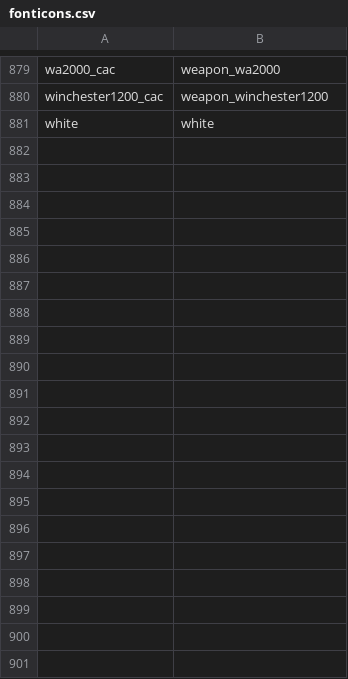
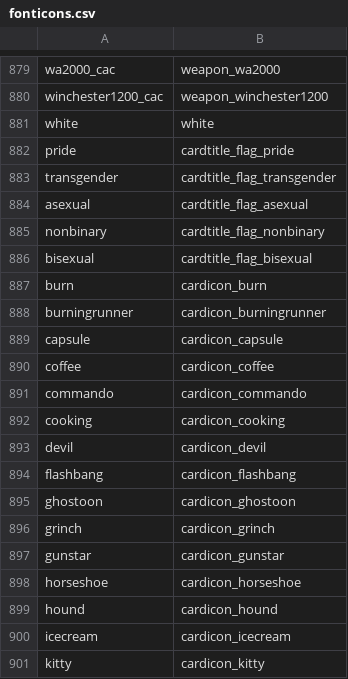
Before and after one commit to iw4x/iw4x-rawfiles, a CSV file: iw4x/iw4x_00/mp/fonticons.csv, drawn as a sheet; only a part is shown, gaps mark what is left out; the diff covers the shown part only.

Commit message:
Update factions headicons and flag materials, and fix #27

```diff
--- a/iw4x/iw4x_00/mp/fonticons.csv
+++ b/iw4x/iw4x_00/mp/fonticons.csv
@@ -881 +881,21 @@ winchester1200_cac,weapon_winchester1200
 white,white
+pride,cardtitle_flag_pride
+transgender,cardtitle_flag_transgender
+asexual,cardtitle_flag_asexual
+nonbinary,cardtitle_flag_nonbinary
+bisexual,cardtitle_flag_bisexual
+burn,cardicon_burn
+burningrunner,cardicon_burningrunner
+capsule,cardicon_capsule
+coffee,cardicon_coffee
+commando,cardicon_commando
+cooking,cardicon_cooking
+devil,cardicon_devil
+flashbang,cardicon_flashbang
+ghostoon,cardicon_ghostoon
+grinch,cardicon_grinch
+gunstar,cardicon_gunstar
+horseshoe,cardicon_horseshoe
+hound,cardicon_hound
+icecream,cardicon_icecream
+kitty,cardicon_kitty
```
Also changed, not shown: 40 added rows elsewhere in this file, iw4x/iw4x_00/mp/factiontable.csv, zone_source/iw4x_team_iw3_sas_woodland.csv, 4 other files.
